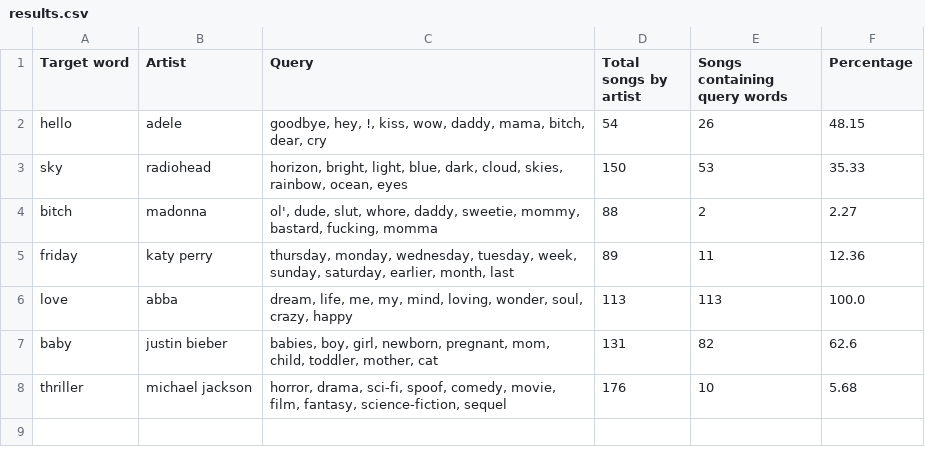
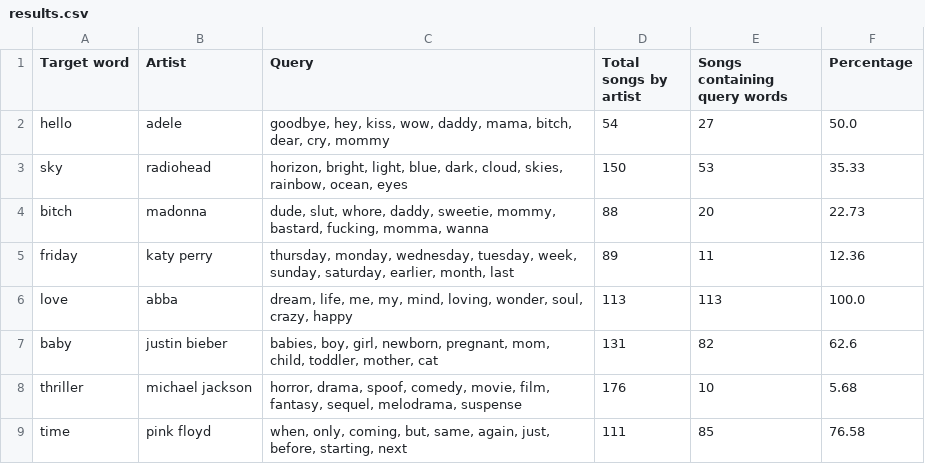
Before and after one commit to SMosegaard/cds-lang, a CSV file: assignments/assignment-3/out/results.csv, drawn as a sheet.

Commit message:
updated results, no words are punctuation

```diff
--- a/assignments/assignment-3/out/results.csv
+++ b/assignments/assignment-3/out/results.csv
@@ -1,5 +1,5 @@
 Target word,Artist,Query,Total songs by artist,Songs containing query words,Percentage
-hello,adele,"goodbye, hey, !, kiss, wow, daddy, mama, bitch, dear, cry",54,26,48.15
+hello,adele,"goodbye, hey, kiss, wow, daddy, mama, bitch, dear, cry, mommy",54,27,50.0
 sky,radiohead,"horizon, bright, light, blue, dark, cloud, skies, rainbow, ocean, eyes",150,53,35.33
-bitch,madonna,"ol', dude, slut, whore, daddy, sweetie, mommy, bastard, fucking, momma",88,2,2.27
+bitch,madonna,"dude, slut, whore, daddy, sweetie, mommy, bastard, fucking, momma, wanna",88,20,22.73
 friday,katy perry,"thursday, monday, wednesday, tuesday, week, sunday, saturday, earlier, month, last",89,11,12.36
@@ -7,2 +7,3 @@ love,abba,"dream, life, me, my, mind, loving, wonder, soul, crazy, happy",113,11
 baby,justin bieber,"babies, boy, girl, newborn, pregnant, mom, child, toddler, mother, cat",131,82,62.6
-thriller,michael jackson,"horror, drama, sci-fi, spoof, comedy, movie, film, fantasy, science-fiction, sequel",176,10,5.68
+thriller,michael jackson,"horror, drama, spoof, comedy, movie, film, fantasy, sequel, melodrama, suspense",176,10,5.68
+time,pink floyd,"when, only, coming, but, same, again, just, before, starting, next",111,85,76.58
```
Also changed, not shown: 1 other file.
